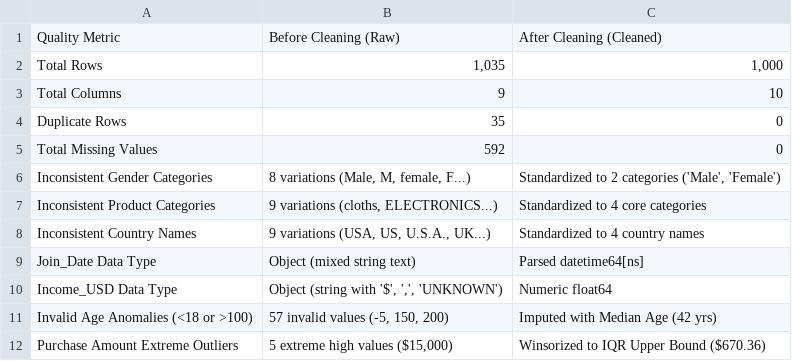
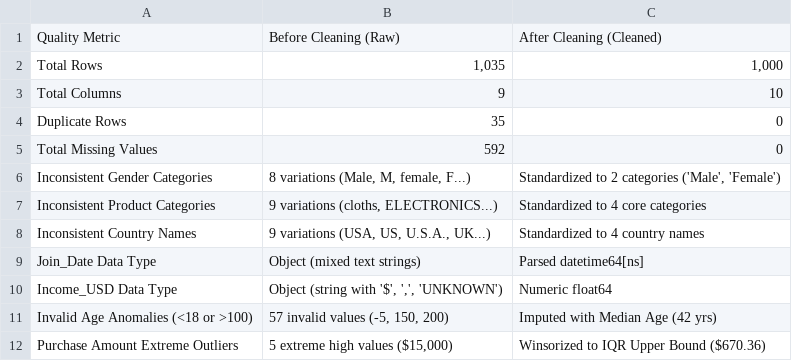
Before and after one commit to abhishek-italiya/OIBSIP, a CSV file: Task3_Data_Cleaning/outputs/reports/before_after_summary.csv, drawn as a sheet.

Commit message:
Polish Task 3: Clarify Purchase_Amount_Capped retention and boxplot titles

```diff
--- a/Task3_Data_Cleaning/outputs/reports/before_after_summary.csv
+++ b/Task3_Data_Cleaning/outputs/reports/before_after_summary.csv
@@ -8,3 +8,3 @@ Inconsistent Product Categories,"9 variations (cloths, ELECTRONICS...)",Standard
 Inconsistent Country Names,"9 variations (USA, US, U.S.A., UK...)",Standardized to 4 country names
-Join_Date Data Type,Object (mixed string text),Parsed datetime64[ns]
+Join_Date Data Type,Object (mixed text strings),Parsed datetime64[ns]
 Income_USD Data Type,"Object (string with '$', ',', 'UNKNOWN')",Numeric float64
```
Also changed, not shown: 3 other files.
